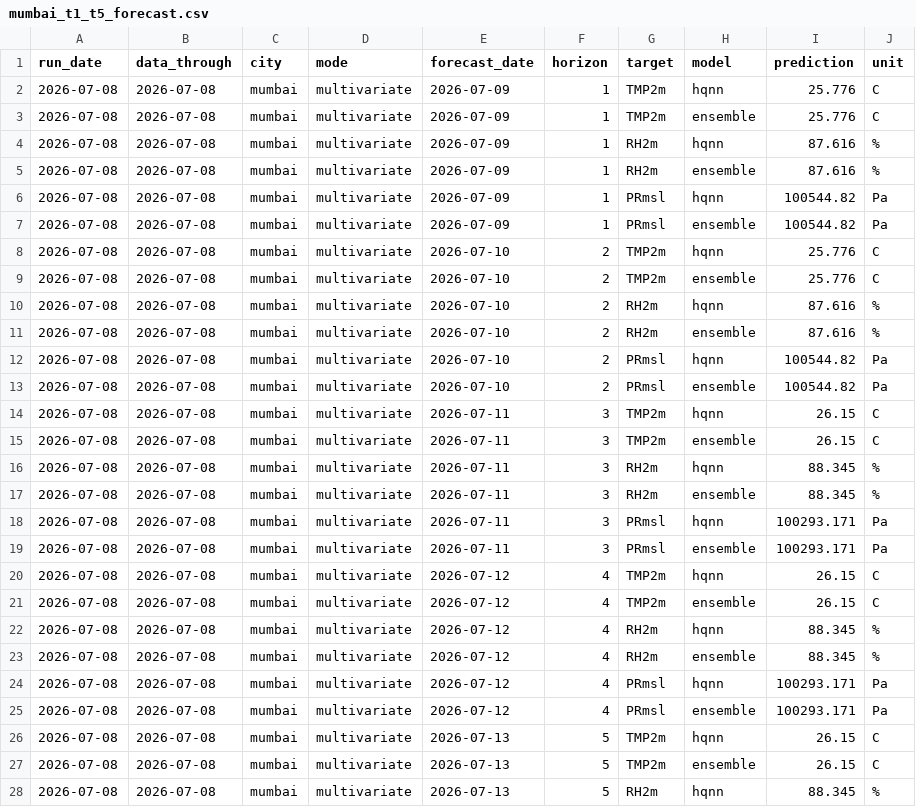
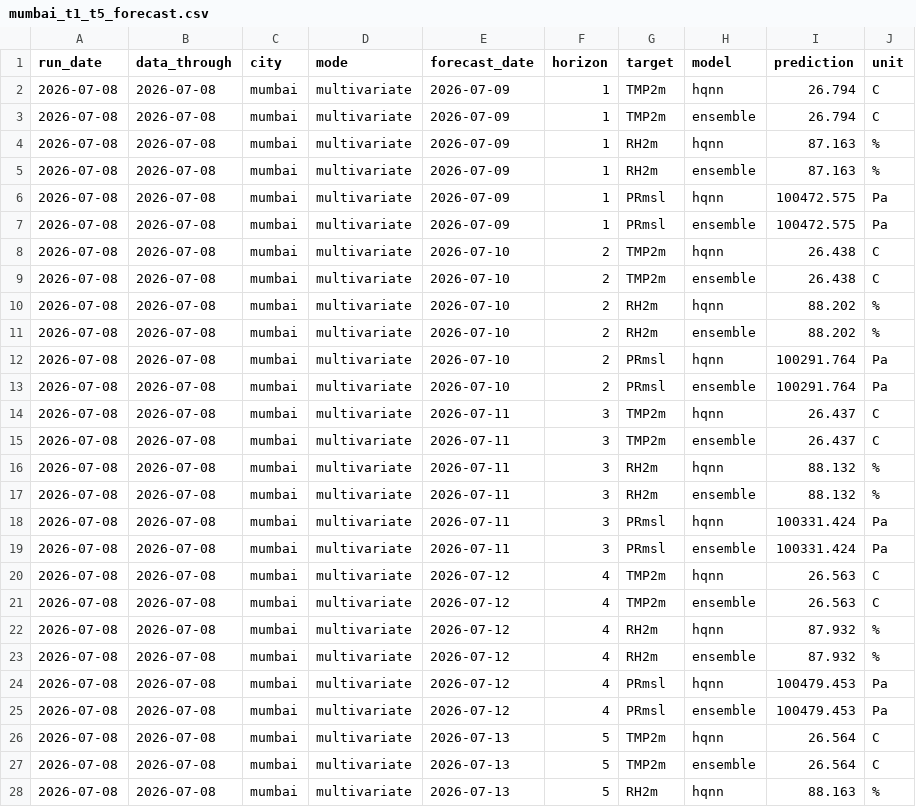
Before and after one commit to souravk03/HQNN-live-multicity, a CSV file: hqnn live pk/forecasts/mumbai/mumbai_t1_t5_forecast.csv, drawn as a sheet; only a part is shown; the diff covers the shown part only.

Commit message:
Daily HQNN live cycle — 2026-07-08T05:00:50

```diff
--- a/hqnn live pk/forecasts/mumbai/mumbai_t1_t5_forecast.csv
+++ b/hqnn live pk/forecasts/mumbai/mumbai_t1_t5_forecast.csv
@@ -1,28 +1,28 @@
 run_date,data_through,city,mode,forecast_date,horizon,target,model,prediction,unit
-2026-07-08,2026-07-08,mumbai,multivariate,2026-07-09,1,TMP2m,hqnn,25.776,C
-2026-07-08,2026-07-08,mumbai,multivariate,2026-07-09,1,TMP2m,ensemble,25.776,C
-2026-07-08,2026-07-08,mumbai,multivariate,2026-07-09,1,RH2m,hqnn,87.616,%
-2026-07-08,2026-07-08,mumbai,multivariate,2026-07-09,1,RH2m,ensemble,87.616,%
-2026-07-08,2026-07-08,mumbai,multivariate,2026-07-09,1,PRmsl,hqnn,100544.82,Pa
-2026-07-08,2026-07-08,mumbai,multivariate,2026-07-09,1,PRmsl,ensemble,100544.82,Pa
-2026-07-08,2026-07-08,mumbai,multivariate,2026-07-10,2,TMP2m,hqnn,25.776,C
-2026-07-08,2026-07-08,mumbai,multivariate,2026-07-10,2,TMP2m,ensemble,25.776,C
-2026-07-08,2026-07-08,mumbai,multivariate,2026-07-10,2,RH2m,hqnn,87.616,%
-2026-07-08,2026-07-08,mumbai,multivariate,2026-07-10,2,RH2m,ensemble,87.616,%
-2026-07-08,2026-07-08,mumbai,multivariate,2026-07-10,2,PRmsl,hqnn,100544.82,Pa
-2026-07-08,2026-07-08,mumbai,multivariate,2026-07-10,2,PRmsl,ensemble,100544.82,Pa
-2026-07-08,2026-07-08,mumbai,multivariate,2026-07-11,3,TMP2m,hqnn,26.15,C
-2026-07-08,2026-07-08,mumbai,multivariate,2026-07-11,3,TMP2m,ensemble,26.15,C
-2026-07-08,2026-07-08,mumbai,multivariate,2026-07-11,3,RH2m,hqnn,88.345,%
-2026-07-08,2026-07-08,mumbai,multivariate,2026-07-11,3,RH2m,ensemble,88.345,%
-2026-07-08,2026-07-08,mumbai,multivariate,2026-07-11,3,PRmsl,hqnn,100293.171,Pa
-2026-07-08,2026-07-08,mumbai,multivariate,2026-07-11,3,PRmsl,ensemble,100293.171,Pa
-2026-07-08,2026-07-08,mumbai,multivariate,2026-07-12,4,TMP2m,hqnn,26.15,C
-2026-07-08,2026-07-08,mumbai,multivariate,2026-07-12,4,TMP2m,ensemble,26.15,C
-2026-07-08,2026-07-08,mumbai,multivariate,2026-07-12,4,RH2m,hqnn,88.345,%
-2026-07-08,2026-07-08,mumbai,multivariate,2026-07-12,4,RH2m,ensemble,88.345,%
-2026-07-08,2026-07-08,mumbai,multivariate,2026-07-12,4,PRmsl,hqnn,100293.171,Pa
-2026-07-08,2026-07-08,mumbai,multivariate,2026-07-12,4,PRmsl,ensemble,100293.171,Pa
-2026-07-08,2026-07-08,mumbai,multivariate,2026-07-13,5,TMP2m,hqnn,26.15,C
-2026-07-08,2026-07-08,mumbai,multivariate,2026-07-13,5,TMP2m,ensemble,26.15,C
-2026-07-08,2026-07-08,mumbai,multivariate,2026-07-13,5,RH2m,hqnn,88.345,%
+2026-07-08,2026-07-08,mumbai,multivariate,2026-07-09,1,TMP2m,hqnn,26.794,C
+2026-07-08,2026-07-08,mumbai,multivariate,2026-07-09,1,TMP2m,ensemble,26.794,C
+2026-07-08,2026-07-08,mumbai,multivariate,2026-07-09,1,RH2m,hqnn,87.163,%
+2026-07-08,2026-07-08,mumbai,multivariate,2026-07-09,1,RH2m,ensemble,87.163,%
+2026-07-08,2026-07-08,mumbai,multivariate,2026-07-09,1,PRmsl,hqnn,100472.575,Pa
+2026-07-08,2026-07-08,mumbai,multivariate,2026-07-09,1,PRmsl,ensemble,100472.575,Pa
+2026-07-08,2026-07-08,mumbai,multivariate,2026-07-10,2,TMP2m,hqnn,26.438,C
+2026-07-08,2026-07-08,mumbai,multivariate,2026-07-10,2,TMP2m,ensemble,26.438,C
+2026-07-08,2026-07-08,mumbai,multivariate,2026-07-10,2,RH2m,hqnn,88.202,%
+2026-07-08,2026-07-08,mumbai,multivariate,2026-07-10,2,RH2m,ensemble,88.202,%
+2026-07-08,2026-07-08,mumbai,multivariate,2026-07-10,2,PRmsl,hqnn,100291.764,Pa
+2026-07-08,2026-07-08,mumbai,multivariate,2026-07-10,2,PRmsl,ensemble,100291.764,Pa
+2026-07-08,2026-07-08,mumbai,multivariate,2026-07-11,3,TMP2m,hqnn,26.437,C
+2026-07-08,2026-07-08,mumbai,multivariate,2026-07-11,3,TMP2m,ensemble,26.437,C
+2026-07-08,2026-07-08,mumbai,multivariate,2026-07-11,3,RH2m,hqnn,88.132,%
+2026-07-08,2026-07-08,mumbai,multivariate,2026-07-11,3,RH2m,ensemble,88.132,%
+2026-07-08,2026-07-08,mumbai,multivariate,2026-07-11,3,PRmsl,hqnn,100331.424,Pa
+2026-07-08,2026-07-08,mumbai,multivariate,2026-07-11,3,PRmsl,ensemble,100331.424,Pa
+2026-07-08,2026-07-08,mumbai,multivariate,2026-07-12,4,TMP2m,hqnn,26.563,C
+2026-07-08,2026-07-08,mumbai,multivariate,2026-07-12,4,TMP2m,ensemble,26.563,C
+2026-07-08,2026-07-08,mumbai,multivariate,2026-07-12,4,RH2m,hqnn,87.932,%
+2026-07-08,2026-07-08,mumbai,multivariate,2026-07-12,4,RH2m,ensemble,87.932,%
+2026-07-08,2026-07-08,mumbai,multivariate,2026-07-12,4,PRmsl,hqnn,100479.453,Pa
+2026-07-08,2026-07-08,mumbai,multivariate,2026-07-12,4,PRmsl,ensemble,100479.453,Pa
+2026-07-08,2026-07-08,mumbai,multivariate,2026-07-13,5,TMP2m,hqnn,26.564,C
+2026-07-08,2026-07-08,mumbai,multivariate,2026-07-13,5,TMP2m,ensemble,26.564,C
+2026-07-08,2026-07-08,mumbai,multivariate,2026-07-13,5,RH2m,hqnn,88.163,%
```
Also changed, not shown: 33 edited cells elsewhere in this file, hqnn live pk/forecasts/chennai/chennai_t1_t5_forecast.csv, hqnn live pk/forecasts/delhi/delhi_t1_t5_forecast.csv, 46 other files.
